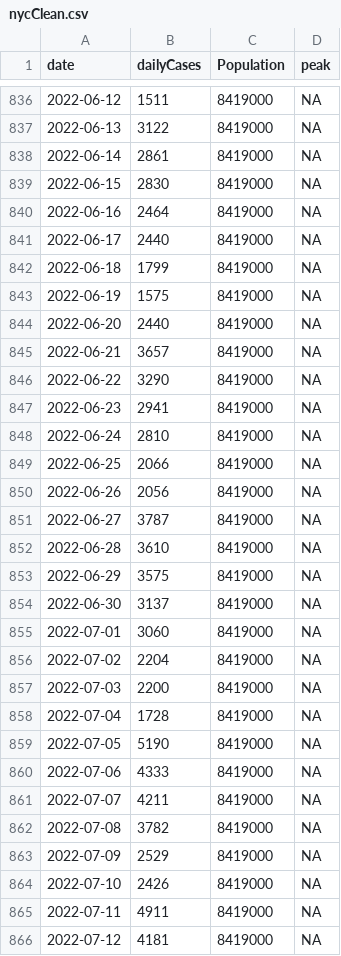
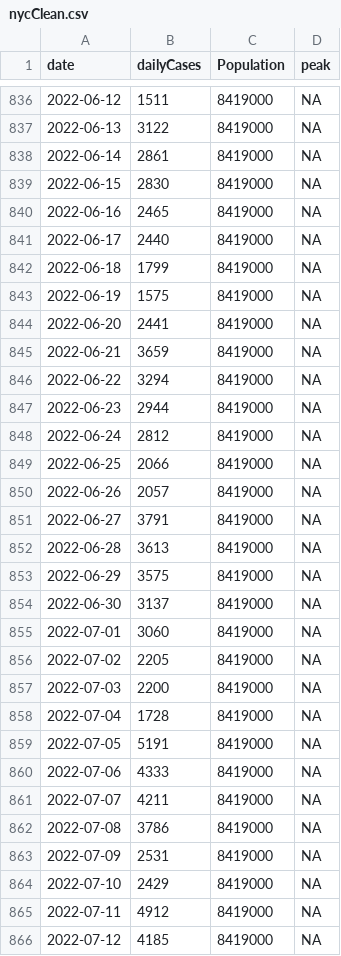
Before and after one commit to ceward18/epidemicBCM, a CSV file: dataAnalysis/NYC/Data/nycClean.csv, drawn as a sheet; only a part is shown, gaps mark what is left out; the diff covers the shown part only.

```diff
--- a/dataAnalysis/NYC/Data/nycClean.csv
+++ b/dataAnalysis/NYC/Data/nycClean.csv
@@ -839,3 +839,3 @@ date,dailyCases,Population,peak
 2022-06-15,2830,8419000,NA
-2022-06-16,2464,8419000,NA
+2022-06-16,2465,8419000,NA
 2022-06-17,2440,8419000,NA
@@ -843,11 +843,11 @@ date,dailyCases,Population,peak
 2022-06-19,1575,8419000,NA
-2022-06-20,2440,8419000,NA
-2022-06-21,3657,8419000,NA
-2022-06-22,3290,8419000,NA
-2022-06-23,2941,8419000,NA
-2022-06-24,2810,8419000,NA
+2022-06-20,2441,8419000,NA
+2022-06-21,3659,8419000,NA
+2022-06-22,3294,8419000,NA
+2022-06-23,2944,8419000,NA
+2022-06-24,2812,8419000,NA
 2022-06-25,2066,8419000,NA
-2022-06-26,2056,8419000,NA
-2022-06-27,3787,8419000,NA
-2022-06-28,3610,8419000,NA
+2022-06-26,2057,8419000,NA
+2022-06-27,3791,8419000,NA
+2022-06-28,3613,8419000,NA
 2022-06-29,3575,8419000,NA
@@ -855,12 +855,12 @@ date,dailyCases,Population,peak
 2022-07-01,3060,8419000,NA
-2022-07-02,2204,8419000,NA
+2022-07-02,2205,8419000,NA
 2022-07-03,2200,8419000,NA
 2022-07-04,1728,8419000,NA
-2022-07-05,5190,8419000,NA
+2022-07-05,5191,8419000,NA
 2022-07-06,4333,8419000,NA
 2022-07-07,4211,8419000,NA
-2022-07-08,3782,8419000,NA
-2022-07-09,2529,8419000,NA
-2022-07-10,2426,8419000,NA
-2022-07-11,4911,8419000,NA
-2022-07-12,4181,8419000,NA
+2022-07-08,3786,8419000,NA
+2022-07-09,2531,8419000,NA
+2022-07-10,2429,8419000,NA
+2022-07-11,4912,8419000,NA
+2022-07-12,4185,8419000,NA
```
Also changed, not shown: 1 added row and 90 edited cells elsewhere in this file, 2 other files.
